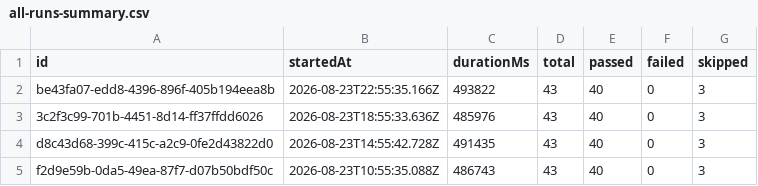
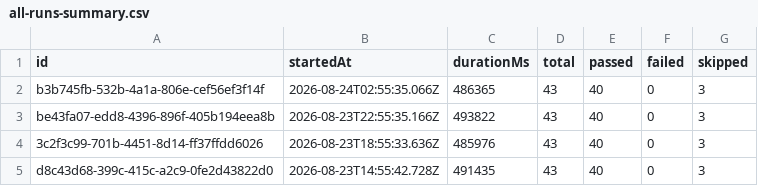
Before and after one commit to saira-uwc/Shunyalabs_widget, a CSV file: docs/exports/all-runs-summary.csv, drawn as a sheet; only a part is shown; the shorter side is filled out with more unchanged rows; the diff names each change by its address in the sheet, - before the commit and + after, or states it on an @@ line.

```diff
--- a/docs/exports/all-runs-summary.csv
+++ b/docs/exports/all-runs-summary.csv
+row 2: b3b745fb-532b-4a1a-806e-cef56ef3f14f | 2026-08-24T02:55:35.066Z | 486365 | 43 | 40 | 0 | 3
```
Also changed, not shown: docs/exports/current-run.csv, 2 other files.
